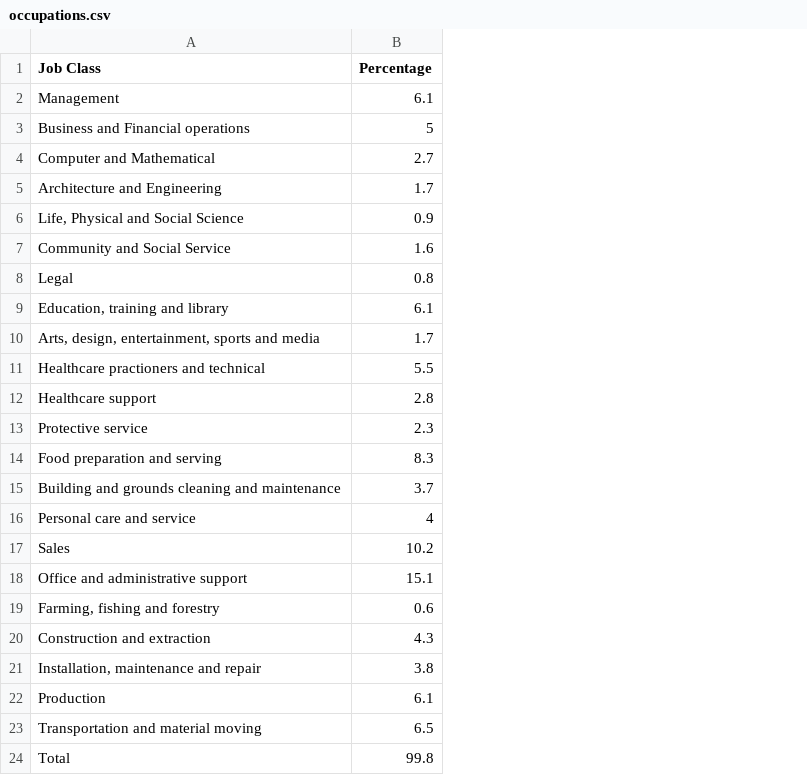
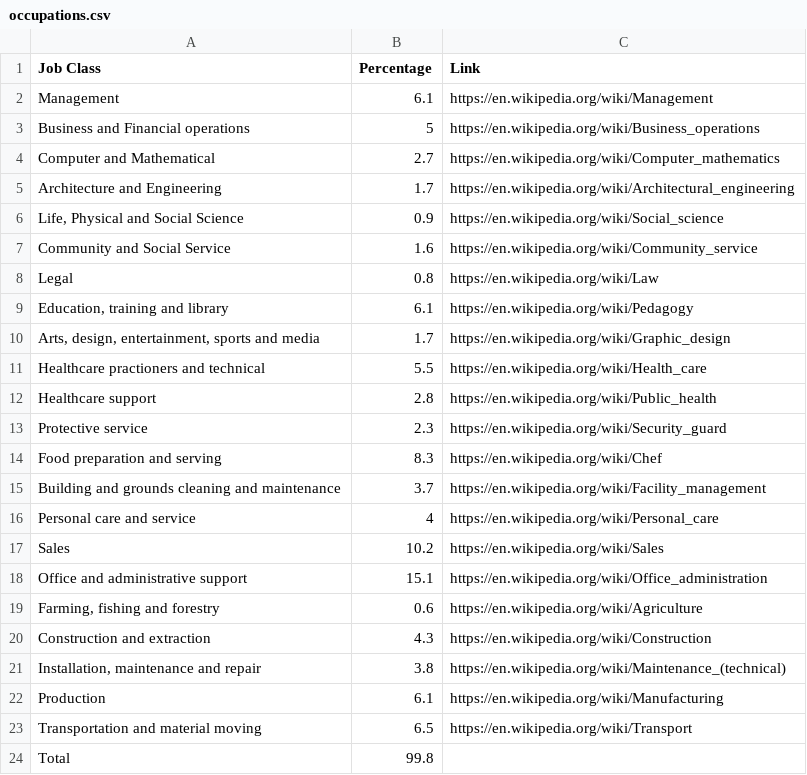
Before and after one commit to wu-rymd/fall-softdev-workshop, a CSV file: 10_occupy_flask_st/data/occupations.csv, drawn as a sheet; the diff names each change by its address in the sheet, - before the commit and + after, or states it on an @@ line.

Commit message:
add K #10: chocolate version (add relevant links to occupations table)

```diff
--- a/10_occupy_flask_st/data/occupations.csv
+++ b/10_occupy_flask_st/data/occupations.csv
+column C (Link), rows 2-23: https://en.wikipedia.org/wiki/Management | https://en.wikipedia.org/wiki/Business_operations | https://en.wikipedia.org/wiki/Computer_mathematics | https://en.wikipedia.org/wiki/Architectural_engineering | https://en.wikipedia.org/wiki/Social_science | https://en.wikipedia.org/wiki/Community_service | https://en.wikipedia.org/wiki/Law | https://en.wikipedia.org/wiki/Pedagogy | https://en.wikipedia.org/wiki/Graphic_design | https://en.wikipedia.org/wiki/Health_care | https://en.wikipedia.org/wiki/Public_health | https://en.wikipedia.org/wiki/Security_guard | https://en.wikipedia.org/wiki/Chef | https://en.wikipedia.org/wiki/Facility_management | https://en.wikipedia.org/wiki/Personal_care | https://en.wikipedia.org/wiki/Sales | https://en.wikipedia.org/wiki/Office_administration | https://en.wikipedia.org/wiki/Agriculture | https://en.wikipedia.org/wiki/Construction | https://en.wikipedia.org/wiki/Maintenance_(technical) | https://en.wikipedia.org/wiki/Manufacturing | https://en.wikipedia.org/wiki/Transport
```
Also changed, not shown: 2 other files.
